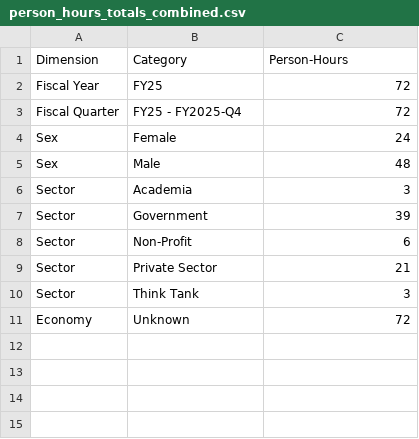
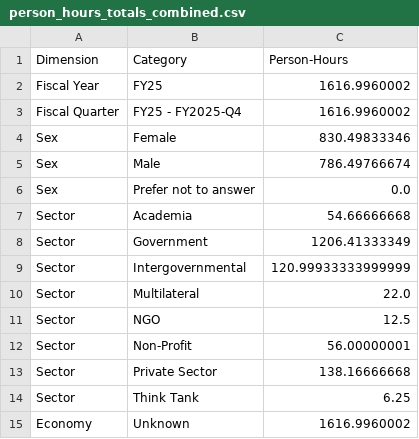
Before and after one commit to usapecrise/US-APEC-RISE-Risk-Monitoring-Suite, a CSV file: person_hours_totals_combined.csv, drawn as a sheet.

```diff
--- a/person_hours_totals_combined.csv
+++ b/person_hours_totals_combined.csv
@@ -1,11 +1,15 @@
 Dimension,Category,Person-Hours
-Fiscal Year,FY25,72
-Fiscal Quarter,FY25 - FY2025-Q4,72
-Sex,Female,24
-Sex,Male,48
-Sector,Academia,3
-Sector,Government,39
-Sector,Non-Profit,6
-Sector,Private Sector,21
-Sector,Think Tank,3
-Economy,Unknown,72
+Fiscal Year,FY25,1616.9960002
+Fiscal Quarter,FY25 - FY2025-Q4,1616.9960002
+Sex,Female,830.49833346
+Sex,Male,786.49766674
+Sex,Prefer not to answer,0.0
+Sector,Academia,54.66666668
+Sector,Government,1206.41333349
+Sector,Intergovernmental,120.99933333999999
+Sector,Multilateral,22.0
+Sector,NGO,12.5
+Sector,Non-Profit,56.00000001
+Sector,Private Sector,138.16666668
+Sector,Think Tank,6.25
+Economy,Unknown,1616.9960002
```
Also changed, not shown: OT5.csv, assumptions_status_cards.csv, 38 other files.
